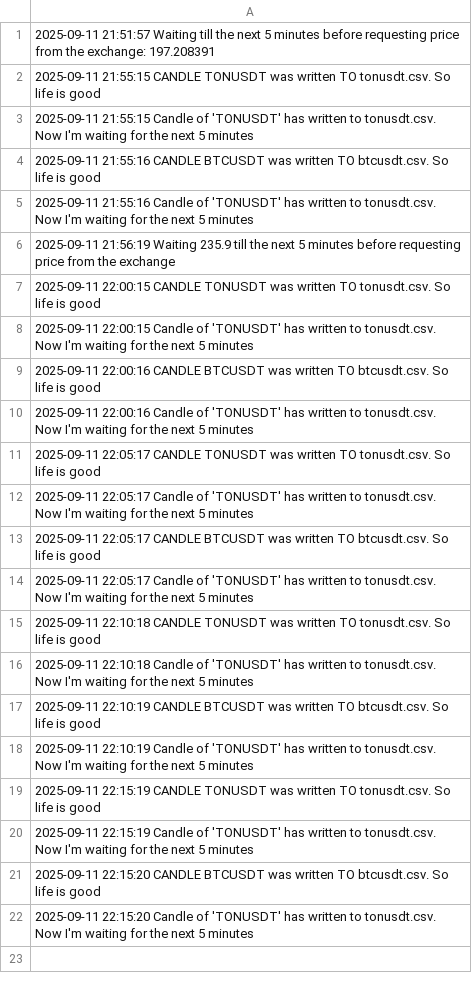
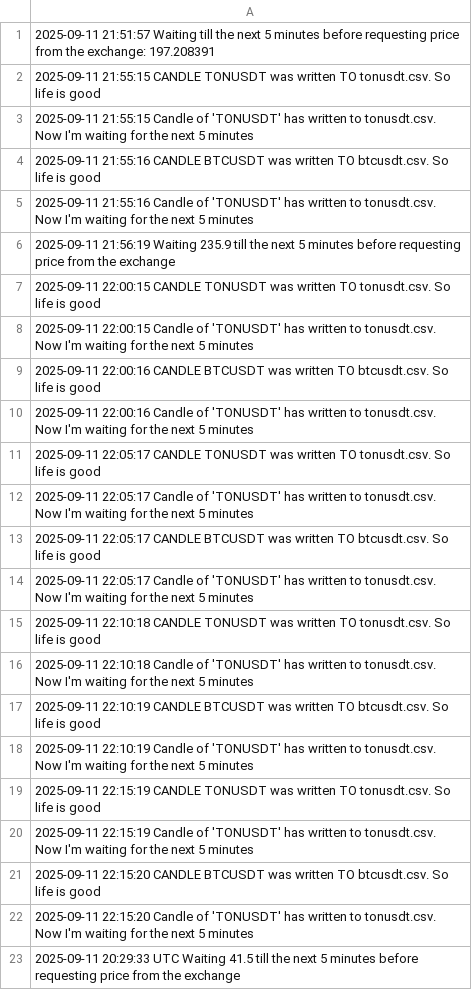
Before and after one commit to KhaledAShaheenTtu/Realtime-Trading-Monitoring, a CSV file: data/logs.csv, drawn as a sheet; the diff names each change by its address in the sheet, - before the commit and + after, or states it on an @@ line.

```diff
--- a/data/logs.csv
+++ b/data/logs.csv
+row 23: 2025-09-11 20:29:33 UTC Waiting 41.5 till the next 5 minutes before requesting price from the exchange
```
Also changed, not shown: 1 other file.
